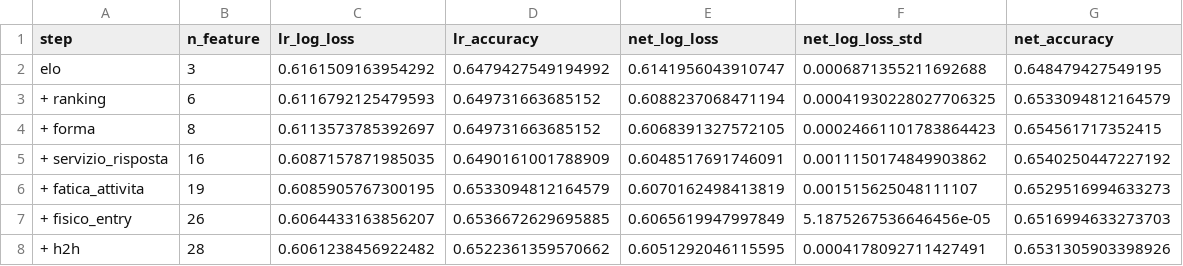
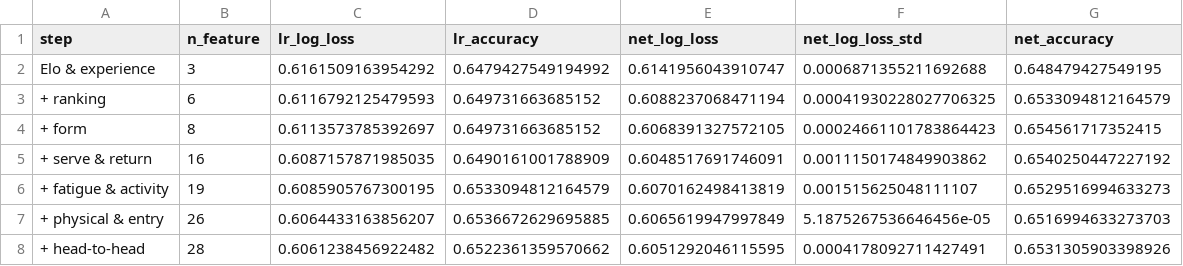
Before and after one commit to edinmilenko/antisymmetric-tennis-predictor, a CSV file: results/ablation_cumulative.csv, drawn as a sheet.

```diff
--- a/results/ablation_cumulative.csv
+++ b/results/ablation_cumulative.csv
@@ -1,8 +1,8 @@
 step,n_feature,lr_log_loss,lr_accuracy,net_log_loss,net_log_loss_std,net_accuracy
-elo,3,0.6161509163954292,0.6479427549194992,0.6141956043910747,0.0006871355211692688,0.648479427549195
+Elo & experience,3,0.6161509163954292,0.6479427549194992,0.6141956043910747,0.0006871355211692688,0.648479427549195
 + ranking,6,0.6116792125479593,0.649731663685152,0.6088237068471194,0.00041930228027706325,0.6533094812164579
-+ forma,8,0.6113573785392697,0.649731663685152,0.6068391327572105,0.00024661101783864423,0.654561717352415
-+ servizio_risposta,16,0.6087157871985035,0.6490161001788909,0.6048517691746091,0.0011150174849903862,0.6540250447227192
-+ fatica_attivita,19,0.6085905767300195,0.6533094812164579,0.6070162498413819,0.001515625048111107,0.6529516994633273
-+ fisico_entry,26,0.6064433163856207,0.6536672629695885,0.6065619947997849,5.1875267536646456e-05,0.6516994633273703
-+ h2h,28,0.6061238456922482,0.6522361359570662,0.6051292046115595,0.0004178092711427491,0.6531305903398926
++ form,8,0.6113573785392697,0.649731663685152,0.6068391327572105,0.00024661101783864423,0.654561717352415
++ serve & return,16,0.6087157871985035,0.6490161001788909,0.6048517691746091,0.0011150174849903862,0.6540250447227192
++ fatigue & activity,19,0.6085905767300195,0.6533094812164579,0.6070162498413819,0.001515625048111107,0.6529516994633273
++ physical & entry,26,0.6064433163856207,0.6536672629695885,0.6065619947997849,5.1875267536646456e-05,0.6516994633273703
++ head-to-head,28,0.6061238456922482,0.6522361359570662,0.6051292046115595,0.0004178092711427491,0.6531305903398926
```
Also changed, not shown: results/ablation_leave_one_out.csv, 14 other files.
